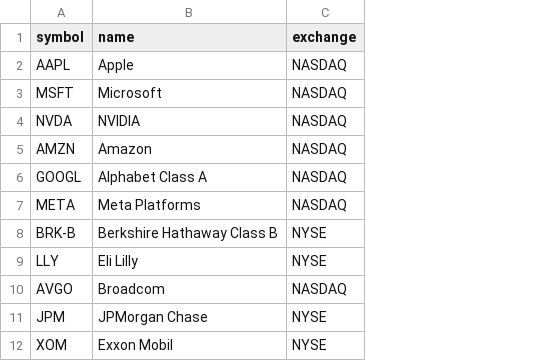
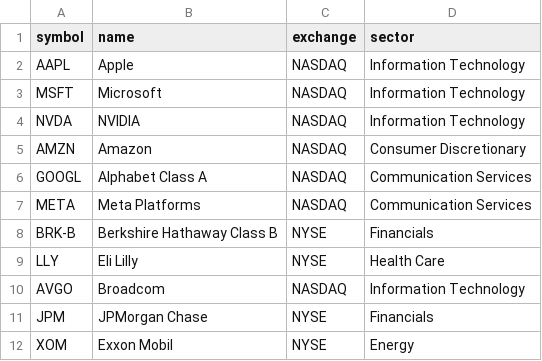
Before and after one commit to losWater/quant, a CSV file: data/universe/us_large_cap_100.csv, drawn as a sheet; only a part is shown; the diff names each change by its address in the sheet, - before the commit and + after, or states it on an @@ line.

```diff
--- a/data/universe/us_large_cap_100.csv
+++ b/data/universe/us_large_cap_100.csv
+column D (sector), rows 2-12: Information Technology | Information Technology | Information Technology | Consumer Discretionary | Communication Services | Communication Services | Financials | Health Care | Information Technology | Financials | Energy
```
Also changed, not shown: 9 other files.
